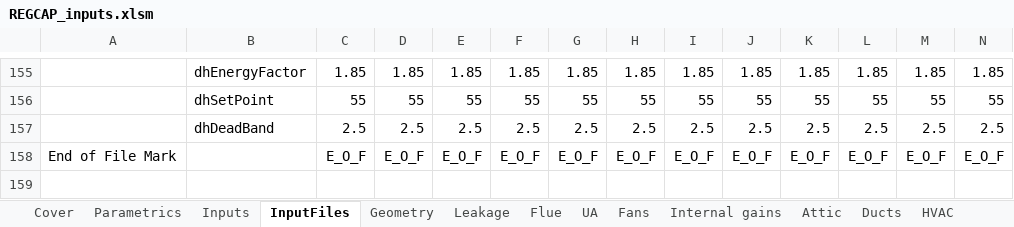
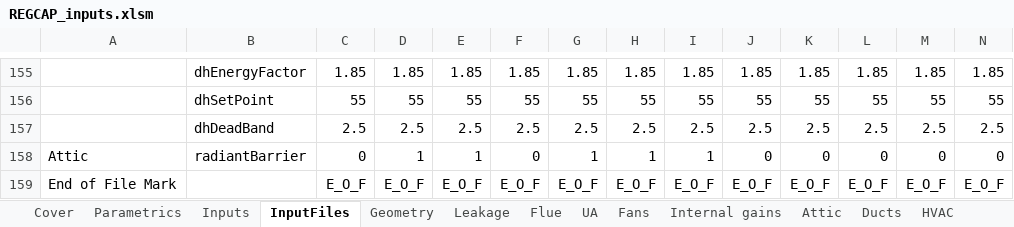
Before and after one commit to btus/regcap, an Excel workbook: REGCAP_inputs.xlsm, sheet InputFiles, drawn as a sheet; only a part is shown, gaps mark what is left out; values as stored, in another font and other column widths than the file's, no borders; rows hold the shown columns only; the diff names each change by its address in the sheet, - before the commit and + after, or states it on an @@ line.

Commit message:
Added radiant barrier to sub_heat, included in input file and all other locations. Emissivity of 0.05 for sheathing surfaces. TBD about duct surfaces.

```diff
--- a/REGCAP_inputs.xlsm (sheet InputFiles)
+++ b/REGCAP_inputs.xlsm (sheet InputFiles)
+row 158: Attic | radiantBarrier | 0 | 1 | 1 | 0 | 1 | 1 | 1 | 0 | 0 | 0 | 0 | 0
```
Also changed, not shown: sheet Inputs, 3 other files.
